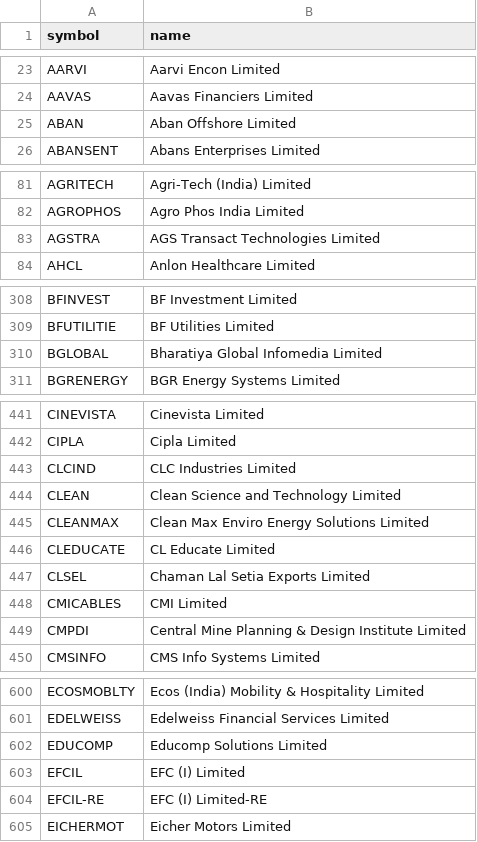
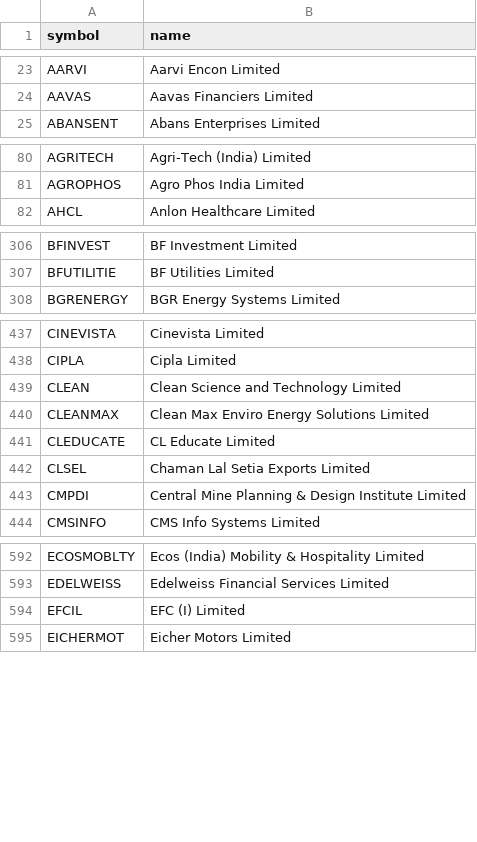
Before and after one commit to shaikmoideen/share-market, a CSV file: data/nse_stock_master.csv, drawn as a sheet; only a part is shown, gaps mark what is left out; the diff covers the shown part only; the diff names each change by its address in the sheet, - before the commit and + after, or states it on an @@ line.

```diff
--- a/data/nse_stock_master.csv
+++ b/data/nse_stock_master.csv
-row 25: ABAN | Aban Offshore Limited
-row 83: AGSTRA | AGS Transact Technologies Limited
-row 310: BGLOBAL | Bharatiya Global Infomedia Limited
-row 443: CLCIND | CLC Industries Limited
-row 448: CMICABLES | CMI Limited
-row 602: EDUCOMP | Educomp Solutions Limited
-row 604: EFCIL-RE | EFC (I) Limited-RE
```
Also changed, not shown: 16 removed rows elsewhere in this file, 4 other files.
